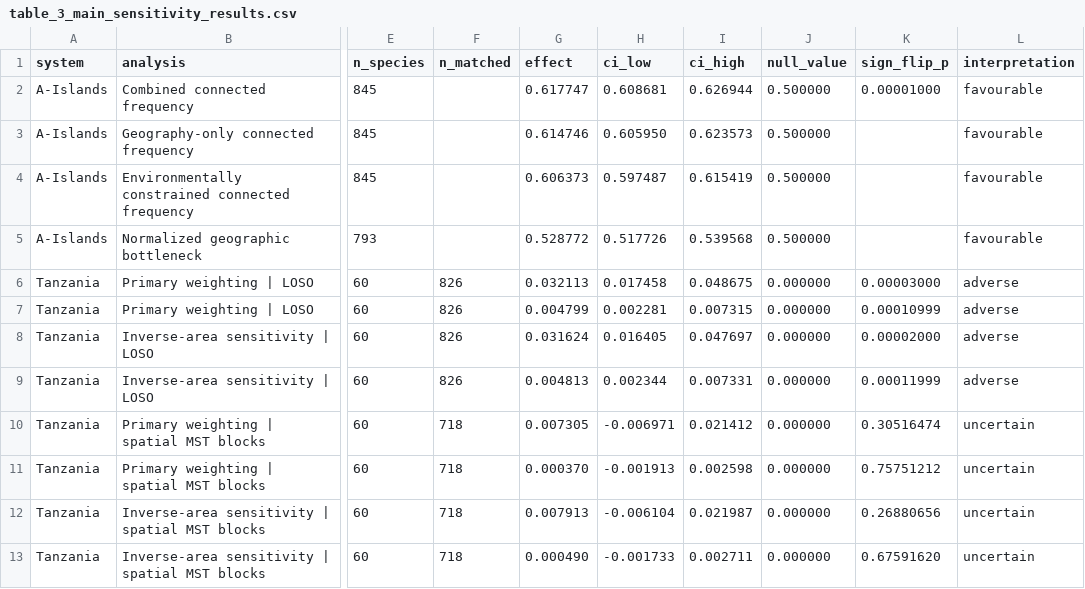
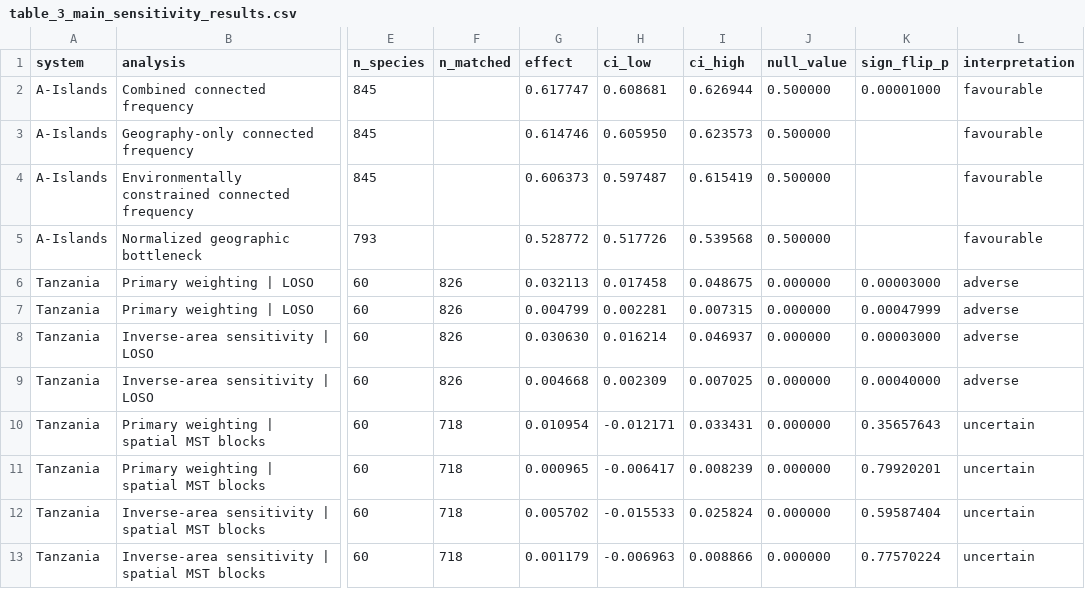
Before and after one commit to zuizui0223/eog, a CSV file: manuscript/result_tables/table_3_main_sensitivity_results.csv, drawn as a sheet; only a part is shown, gaps mark what is left out; the diff names each change by its address in the sheet, - before the commit and + after, or states it on an @@ line.

Commit message:
Regenerate frozen structural result table

```diff
--- a/manuscript/result_tables/table_3_main_sensitivity_results.csv
+++ b/manuscript/result_tables/table_3_main_sensitivity_results.csv
-K7 (sign_flip_p): 0.00010999
+K7 (sign_flip_p): 0.00047999
-G8 (effect): 0.031624
+G8 (effect): 0.030630
-H8 (ci_low): 0.016405
+H8 (ci_low): 0.016214
-I8 (ci_high): 0.047697
+I8 (ci_high): 0.046937
-K8 (sign_flip_p): 0.00002000
+K8 (sign_flip_p): 0.00003000
-G9 (effect): 0.004813
+G9 (effect): 0.004668
-H9 (ci_low): 0.002344
+H9 (ci_low): 0.002309
-I9 (ci_high): 0.007331
+I9 (ci_high): 0.007025
-K9 (sign_flip_p): 0.00011999
+K9 (sign_flip_p): 0.00040000
-G10 (effect): 0.007305
+G10 (effect): 0.010954
-H10 (ci_low): -0.006971
+H10 (ci_low): -0.012171
-I10 (ci_high): 0.021412
+I10 (ci_high): 0.033431
-K10 (sign_flip_p): 0.30516474
+K10 (sign_flip_p): 0.35657643
-G11 (effect): 0.000370
+G11 (effect): 0.000965
-H11 (ci_low): -0.001913
+H11 (ci_low): -0.006417
-I11 (ci_high): 0.002598
+I11 (ci_high): 0.008239
-K11 (sign_flip_p): 0.75751212
+K11 (sign_flip_p): 0.79920201
-G12 (effect): 0.007913
+G12 (effect): 0.005702
-H12 (ci_low): -0.006104
+H12 (ci_low): -0.015533
-I12 (ci_high): 0.021987
+I12 (ci_high): 0.025824
-K12 (sign_flip_p): 0.26880656
+K12 (sign_flip_p): 0.59587404
-G13 (effect): 0.000490
+G13 (effect): 0.001179
-H13 (ci_low): -0.001733
+H13 (ci_low): -0.006963
-I13 (ci_high): 0.002711
+I13 (ci_high): 0.008866
-K13 (sign_flip_p): 0.67591620
+K13 (sign_flip_p): 0.77570224
```
